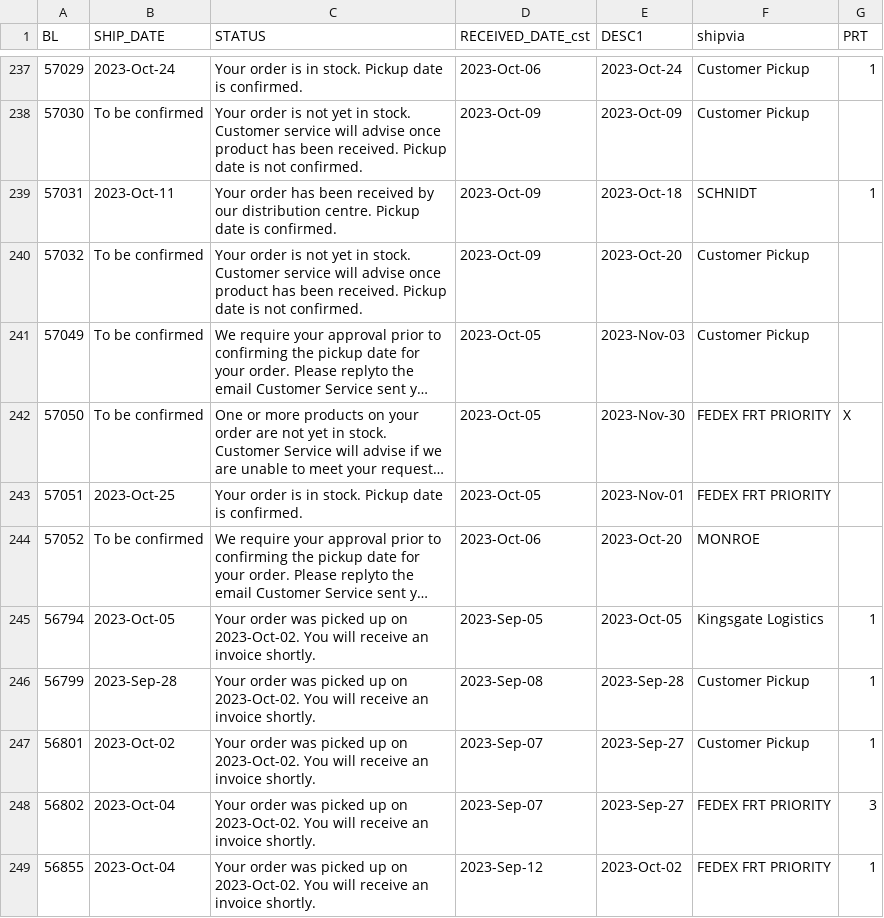
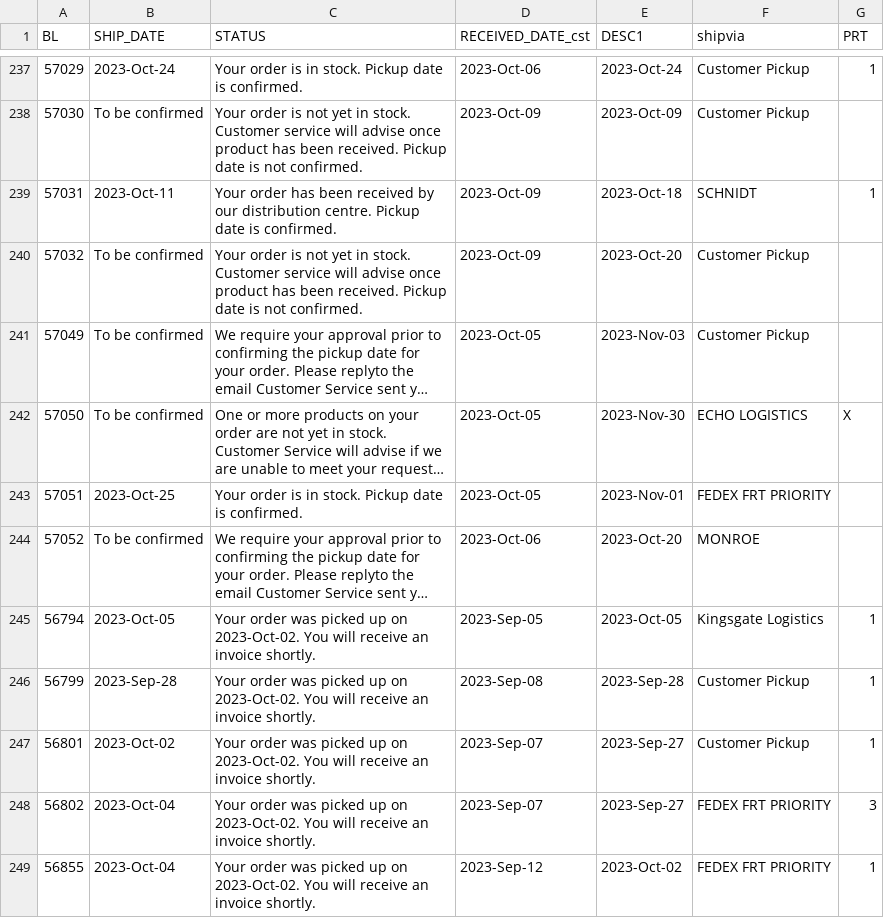
Before and after one commit to dempseysystems/dempseysystems.github.io, a CSV file: ordhfile - Dempsey US.csv, drawn as a sheet; only a part is shown, gaps mark what is left out; long unchanged cells end in …; the diff names each change by its address in the sheet, - before the commit and + after, or states it on an @@ line.

```diff
--- a/ordhfile - Dempsey US.csv
+++ b/ordhfile - Dempsey US.csv
-F242 (shipvia): FEDEX FRT PRIORITY
+F242 (shipvia): ECHO LOGISTICS
```
Also changed, not shown: ordhfile - Dempsey Canada.csv, shipments-french - Dempsey Canada.csv, 6 other files.
